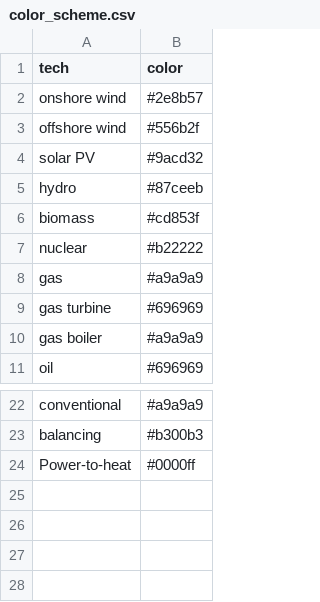
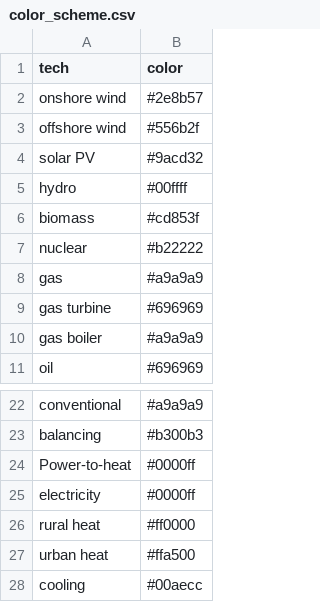
Before and after one commit to martavp/pypsa-eur-sec-30-path, a CSV file: paper_graphics/color_scheme.csv, drawn as a sheet; only a part is shown, gaps mark what is left out.

Commit message:
Add spatial plots and distinguish colors between hydro(cyan) and heat pump(sky blue).

```diff
--- a/paper_graphics/color_scheme.csv
+++ b/paper_graphics/color_scheme.csv
@@ -4,3 +4,3 @@ offshore wind,#556b2f
 solar PV,#9acd32
-hydro,#87ceeb
+hydro,#00ffff
 biomass,#cd853f
@@ -24 +24,5 @@ balancing,#b300b3
 Power-to-heat,#0000ff
+electricity,#0000ff
+rural heat,#ff0000
+urban heat,#ffa500
+cooling,#00aecc
```
Also changed, not shown: 10 other files.
